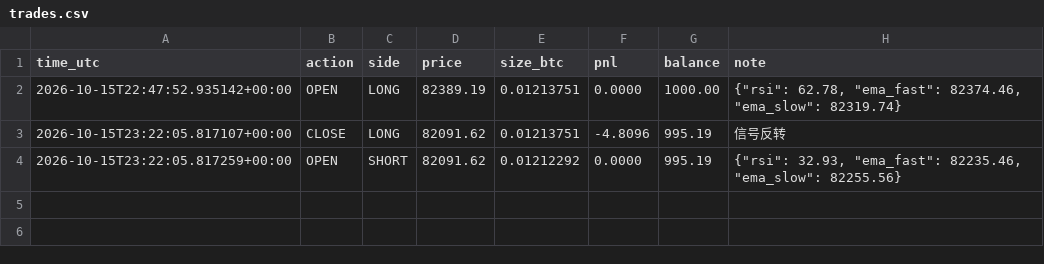
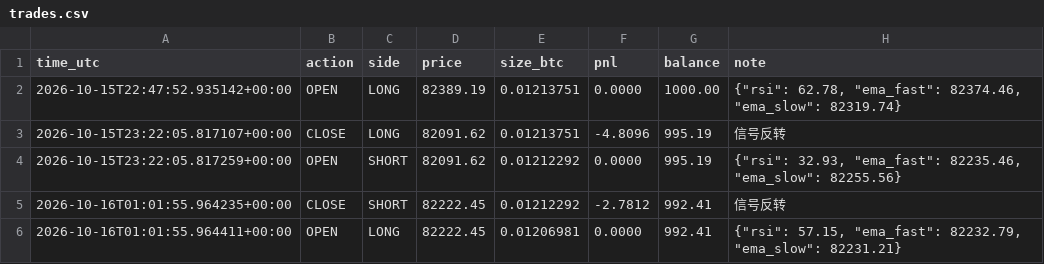
Before and after one commit to kk668900/btc-paper-bot, a CSV file: trades.csv, drawn as a sheet; the diff names each change by its address in the sheet, - before the commit and + after, or states it on an @@ line.

```diff
--- a/trades.csv
+++ b/trades.csv
+row 5: 2026-10-16T01:01:55.964235+00:00 | CLOSE | SHORT | 82222.45 | 0.01212292 | -2.7812 | 992.41 | 信号反转
+row 6: 2026-10-16T01:01:55.964411+00:00 | OPEN | LONG | 82222.45 | 0.01206981 | 0.0000 | 992.41 | {"rsi": 57.15, "ema_fast": 82232.79, "ema_slow": 82231.21}
```
Also changed, not shown: 1 other file.
